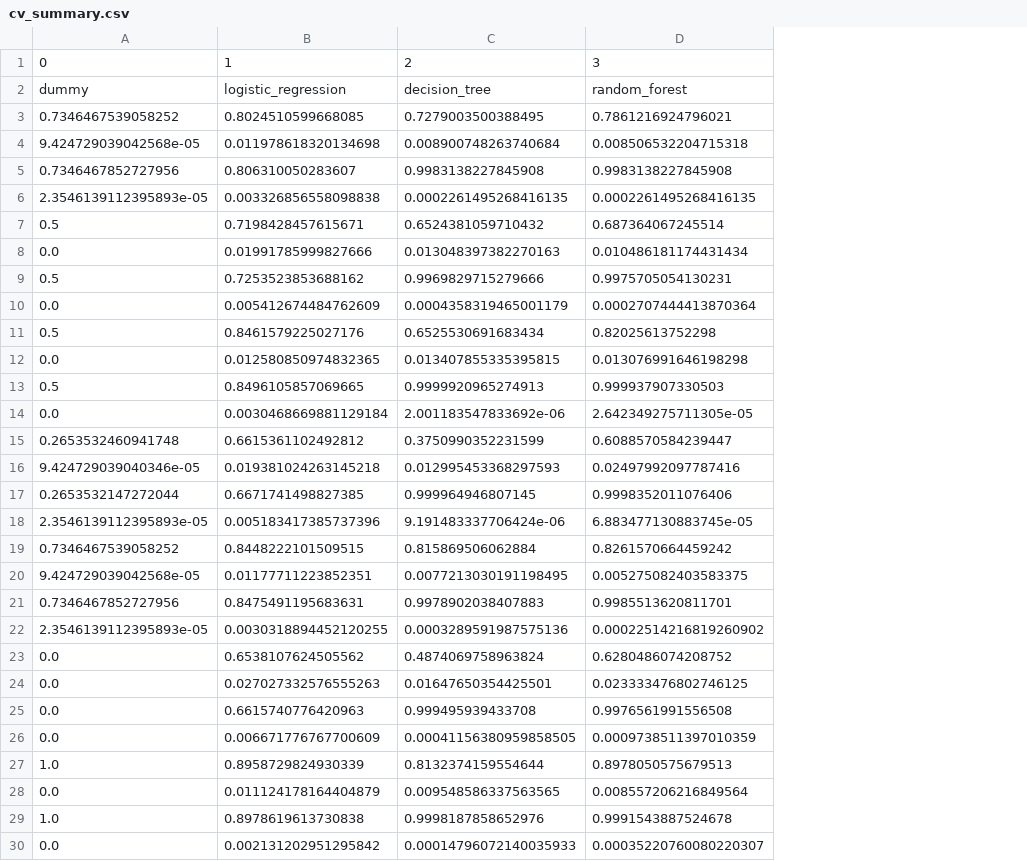
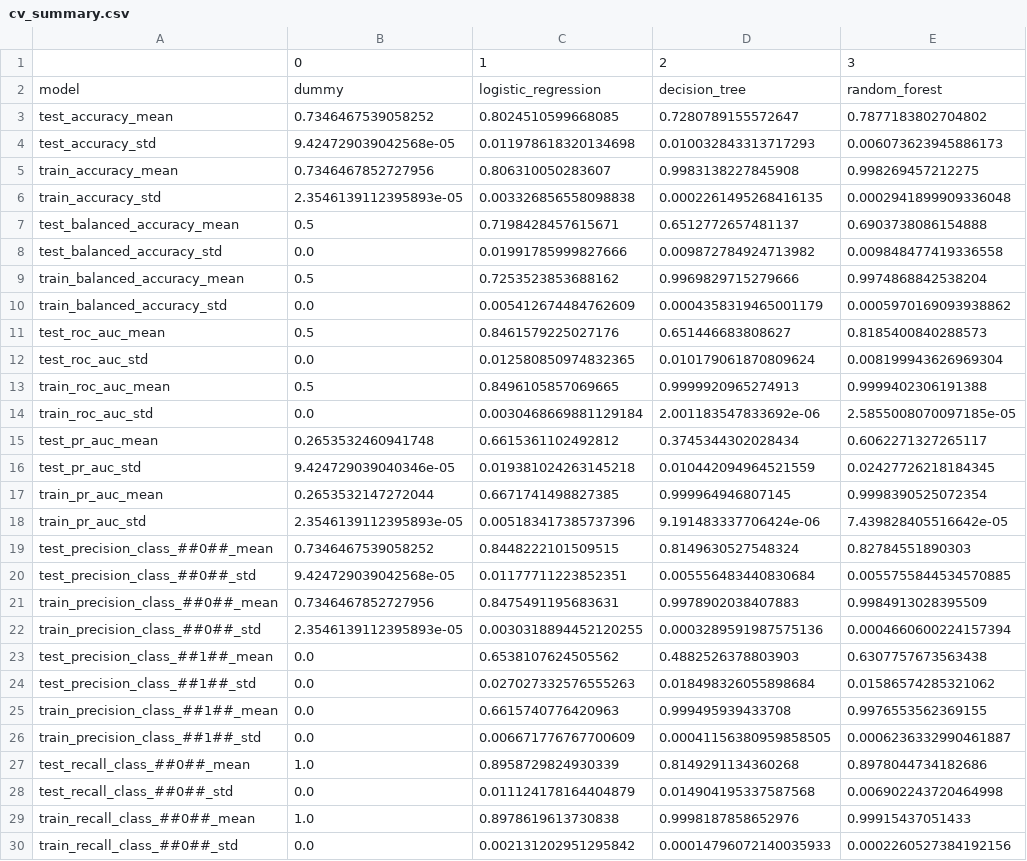
Before and after one commit to egarlo31/telco-churn-project, a CSV file: data/processed/cv_summary.csv, drawn as a sheet; only a part is shown; removed rows and columns are numbered as before the commit, all else as after; the diff covers the shown part only; the diff names each change by its address in the sheet, - before the commit and + after, or states it on an @@ line.

Commit message:
fix: preserve model and metric labels in CV summary

```diff
--- a/data/processed/cv_summary.csv
+++ b/data/processed/cv_summary.csv
+column A, rows 2-30: model | test_accuracy_mean | test_accuracy_std | train_accuracy_mean | train_accuracy_std | test_balanced_accuracy_mean | test_balanced_accuracy_std | train_balanced_accuracy_mean | train_balanced_accuracy_std | test_roc_auc_mean | test_roc_auc_std | train_roc_auc_mean | train_roc_auc_std | test_pr_auc_mean | test_pr_auc_std | train_pr_auc_mean | train_pr_auc_std | test_precision_class_##0##_mean | test_precision_class_##0##_std | train_precision_class_##0##_mean | train_precision_class_##0##_std | test_precision_class_##1##_mean | test_precision_class_##1##_std | train_precision_class_##1##_mean | train_precision_class_##1##_std | test_recall_class_##0##_mean | test_recall_class_##0##_std | train_recall_class_##0##_mean | train_recall_class_##0##_std
-column D, rows 1-30: 3 | random_forest | 0.7861216924796021 | 0.008506532204715318 | 0.9983138227845908 | 0.0002261495268416135 | 0.687364067245514 | 0.010486181174431434 | 0.9975705054130231 | 0.0002707444413870364 | 0.82025613752298 | 0.013076991646198298 | 0.999937907330503 | 2.642349275711305e-05 | 0.6088570584239447 | 0.02497992097787416 | 0.9998352011076406 | 6.883477130883745e-05 | 0.8261570664459242 | 0.005275082403583375 | 0.9985513620811701 | 0.00022514216819260902 | 0.6280486074208752 | 0.023333476802746125 | 0.9976561991556508 | 0.0009738511397010359 | 0.8978050575679513 | 0.008557206216849564 | 0.9991543887524678 | 0.00035220760080220307
+column E, rows 1-30: 3 | random_forest | 0.7877183802704802 | 0.006073623945886173 | 0.998269457212275 | 0.0002941899909336048 | 0.6903738086154888 | 0.009848477419336558 | 0.9974868842538204 | 0.0005970169093938862 | 0.8185400840288573 | 0.008199943626969304 | 0.9999402306191388 | 2.5855008070097185e-05 | 0.6062271327265117 | 0.02427726218184345 | 0.9998390525072354 | 7.439828405516642e-05 | 0.82784551890303 | 0.0055755844534570885 | 0.9984913028395509 | 0.0004660600224157394 | 0.6307757673563438 | 0.01586574285321062 | 0.9976553562369155 | 0.0006236332990461887 | 0.8978044734182686 | 0.006902243720464998 | 0.99915437051433 | 0.0002260527384192156
-D3: 0.7279003500388495
+D3: 0.7280789155572647
-D4: 0.008900748263740684
+D4: 0.010032843313717293
-D7: 0.6524381059710432
+D7: 0.6512772657481137
-D8: 0.013048397382270163
+D8: 0.009872784924713982
-D11: 0.6525530691683434
+D11: 0.651446683808627
-D12: 0.013407855335395815
+D12: 0.010179061870809624
-D15: 0.3750990352231599
+D15: 0.3745344302028434
-D16: 0.012995453368297593
+D16: 0.010442094964521559
-D19: 0.815869506062884
+D19: 0.8149630527548324
-D20: 0.0077213030191198495
+D20: 0.005556483440830684
-D23: 0.4874069758963824
+D23: 0.4882526378803903
-D24: 0.01647650354425501
+D24: 0.018498326055898684
-D27: 0.8132374159554644
+D27: 0.8149291134360268
-D28: 0.009548586337563565
+D28: 0.014904195337587568
```
Also changed, not shown: 6 edited cells elsewhere in this file, 1 other file.
